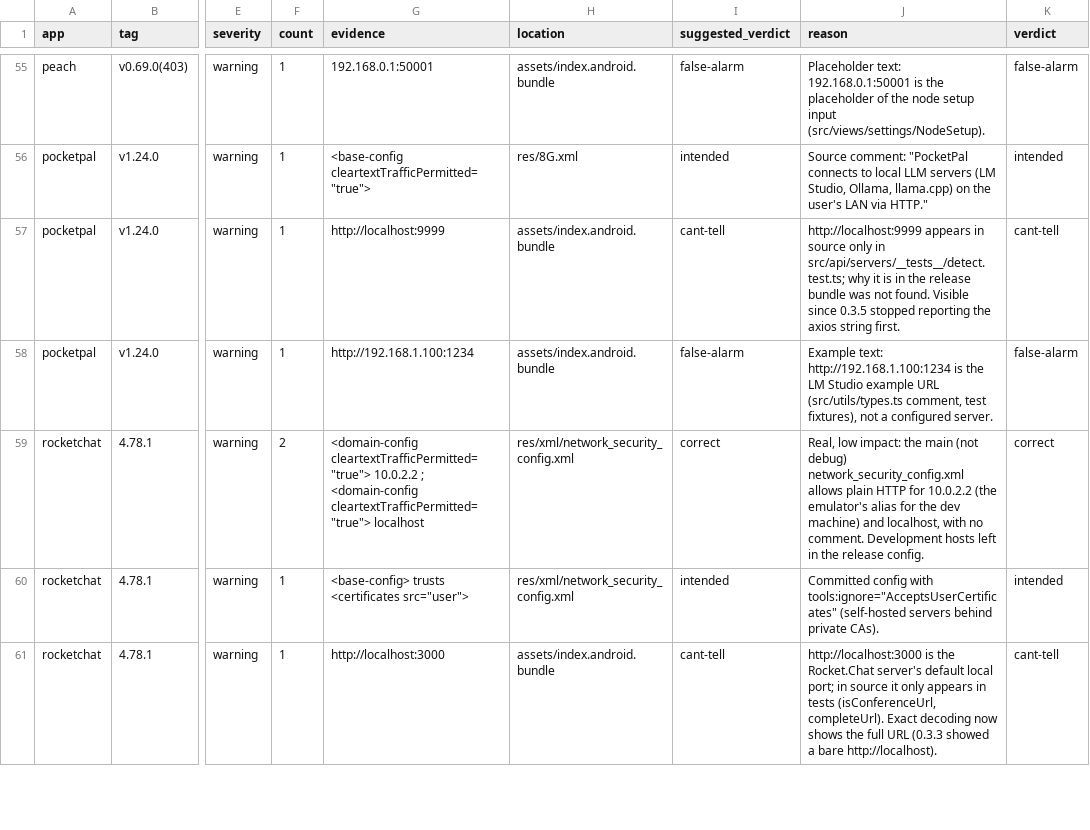
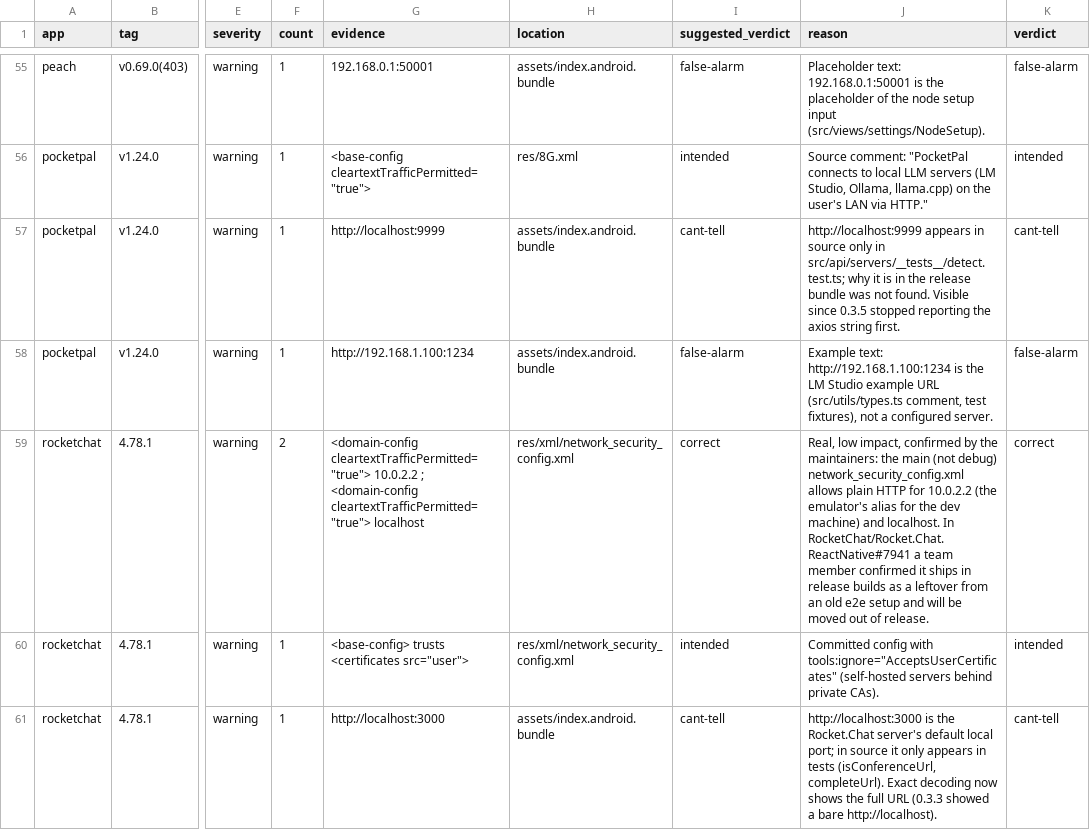
Before and after one commit to daocuong11/release-lint, a CSV file: benchmark/findings.csv, drawn as a sheet; only a part is shown, gaps mark what is left out; the diff names each change by its address in the sheet, - before the commit and + after, or states it on an @@ line.

```diff
--- a/benchmark/findings.csv
+++ b/benchmark/findings.csv
-J59 (reason): Real, low impact: the main (not debug) network_security_config.xml allows plain HTTP for 10.0.2.2 (the emulator's alias for the dev machine) and localhost, with no comment. Development hosts left in the release config.
+J59 (reason): Real, low impact, confirmed by the maintainers: the main (not debug) network_security_config.xml allows plain HTTP for 10.0.2.2 (the emulator's alias for the dev machine) and localhost. In RocketChat/Rocket.Chat.ReactNative#7941 a team member confirmed it ships in release builds as a leftover from an old e2e setup and will be moved out of release.
```
